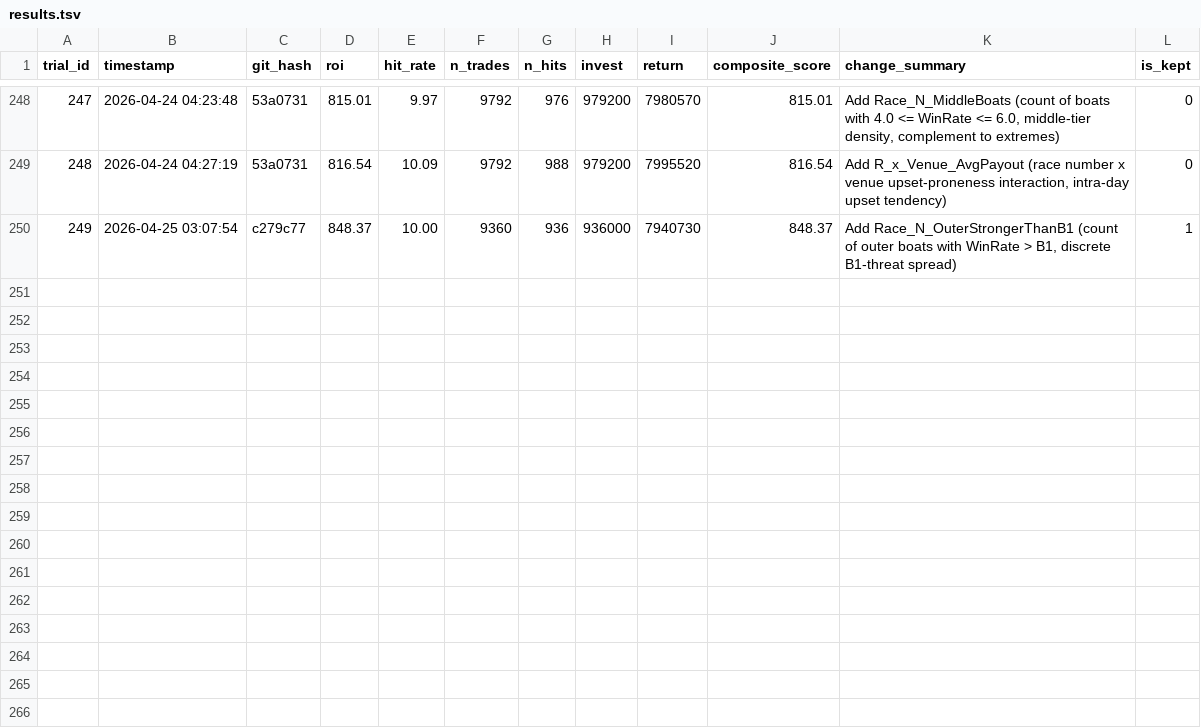
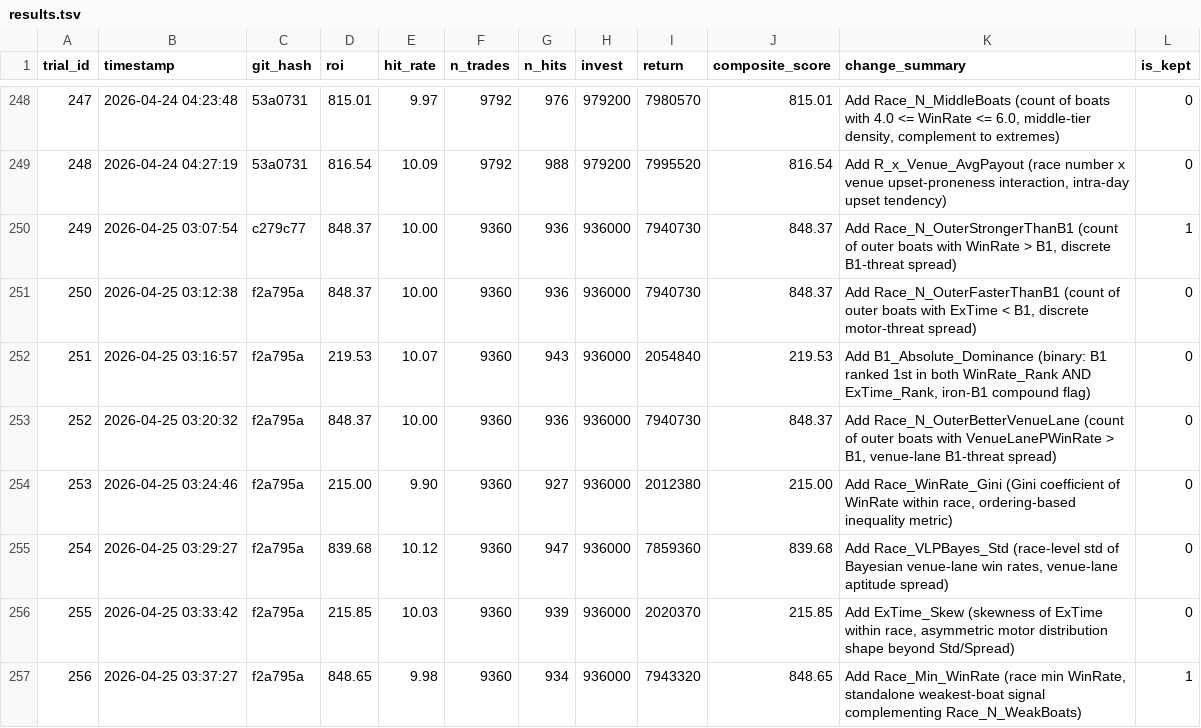
Before and after one commit to kids-masaru/Play, a TSV file: auto_research/results.tsv, drawn as a sheet; only a part is shown, gaps mark what is left out; the diff names each change by its address in the sheet, - before the commit and + after, or states it on an @@ line.

Commit message:
exp #256: Add Race_Min_WinRate (score: 848.65)

```diff
--- a/auto_research/results.tsv
+++ b/auto_research/results.tsv
+row 251: 250 | 2026-04-25 03:12:38 | f2a795a | 848.37 | 10.00 | 9360 | 936 | 936000 | 7940730 | 848.37 | Add Race_N_OuterFasterThanB1 (count of outer boats with ExTime < B1, discrete motor-threat spread) | 0
+row 252: 251 | 2026-04-25 03:16:57 | f2a795a | 219.53 | 10.07 | 9360 | 943 | 936000 | 2054840 | 219.53 | Add B1_Absolute_Dominance (binary: B1 ranked 1st in both WinRate_Rank AND ExTime_Rank, iron-B1 compound flag) | 0
+row 253: 252 | 2026-04-25 03:20:32 | f2a795a | 848.37 | 10.00 | 9360 | 936 | 936000 | 7940730 | 848.37 | Add Race_N_OuterBetterVenueLane (count of outer boats with VenueLanePWinRate > B1, venue-lane B1-threat spread) | 0
+row 254: 253 | 2026-04-25 03:24:46 | f2a795a | 215.00 | 9.90 | 9360 | 927 | 936000 | 2012380 | 215.00 | Add Race_WinRate_Gini (Gini coefficient of WinRate within race, ordering-based inequality metric) | 0
+row 255: 254 | 2026-04-25 03:29:27 | f2a795a | 839.68 | 10.12 | 9360 | 947 | 936000 | 7859360 | 839.68 | Add Race_VLPBayes_Std (race-level std of Bayesian venue-lane win rates, venue-lane aptitude spread) | 0
+row 256: 255 | 2026-04-25 03:33:42 | f2a795a | 215.85 | 10.03 | 9360 | 939 | 936000 | 2020370 | 215.85 | Add ExTime_Skew (skewness of ExTime within race, asymmetric motor distribution shape beyond Std/Spread) | 0
+row 257: 256 | 2026-04-25 03:37:27 | f2a795a | 848.65 | 9.98 | 9360 | 934 | 936000 | 7943320 | 848.65 | Add Race_Min_WinRate (race min WinRate, standalone weakest-boat signal complementing Race_N_WeakBoats) | 1
```
Also changed, not shown: 1 other file.
